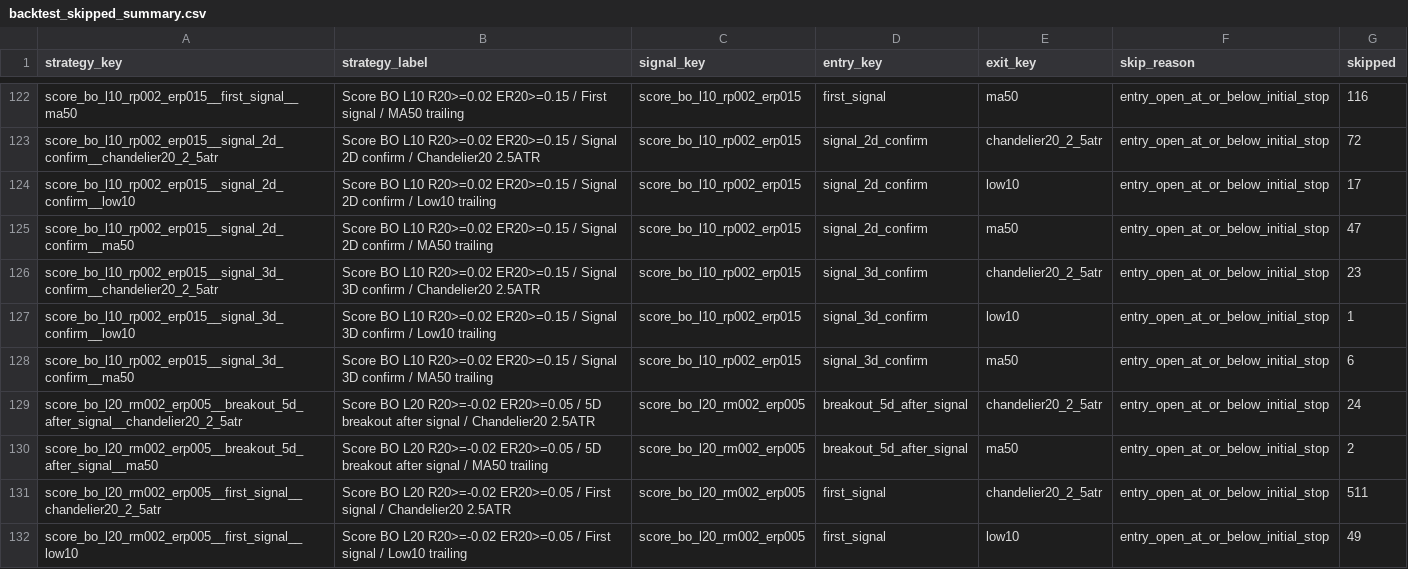
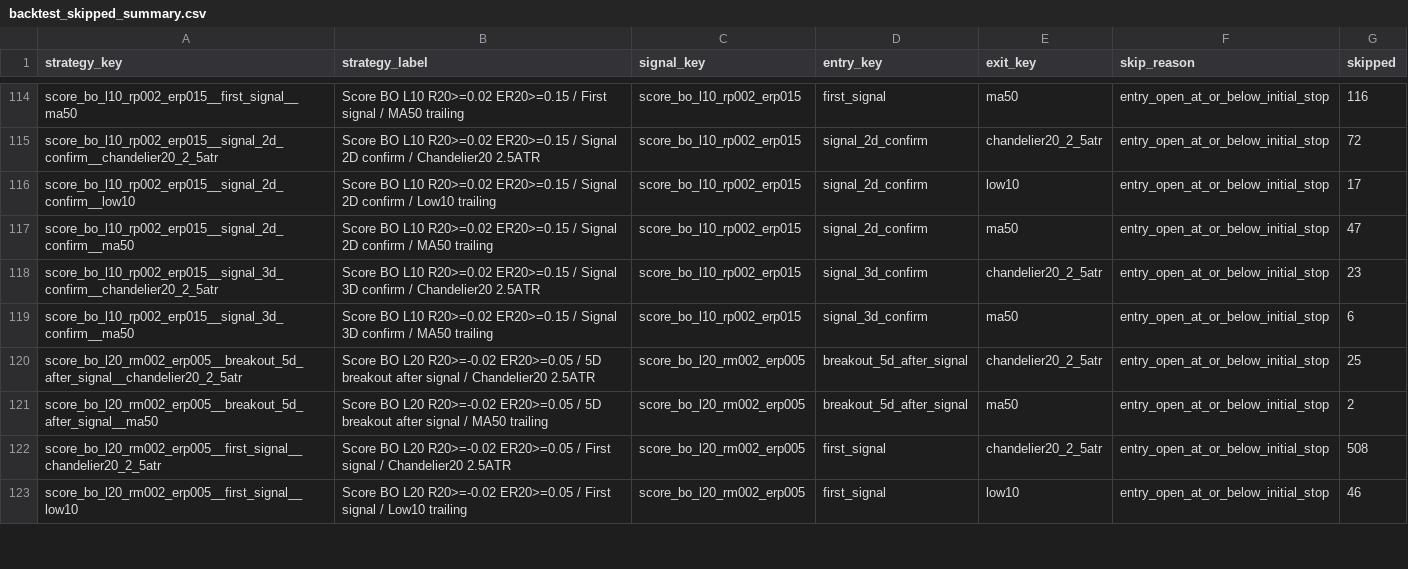
Before and after one commit to goodyyj617/trend-energy-etf-scanner, a CSV file: docs/data/backtest_skipped_summary.csv, drawn as a sheet; only a part is shown, gaps mark what is left out; the diff covers the shown part only.

```diff
--- a/docs/data/backtest_skipped_summary.csv
+++ b/docs/data/backtest_skipped_summary.csv
@@ -126,7 +118,6 @@ score_bo_l10_rp002_erp015__signal_2d_confirm__ma50,Score BO L10 R20>=0.02 ER20>=
 score_bo_l10_rp002_erp015__signal_3d_confirm__chandelier20_2_5atr,Score BO L10 R20>=0.02 ER20>=0.15 / Signal 3D confirm / Chandelier20 2.5ATR,score_bo_l10_rp002_erp015,signal_3d_confirm,chandelier20_2_5atr,entry_open_at_or_below_initial_stop,23
-score_bo_l10_rp002_erp015__signal_3d_confirm__low10,Score BO L10 R20>=0.02 ER20>=0.15 / Signal 3D confirm / Low10 trailing,score_bo_l10_rp002_erp015,signal_3d_confirm,low10,entry_open_at_or_below_initial_stop,1
 score_bo_l10_rp002_erp015__signal_3d_confirm__ma50,Score BO L10 R20>=0.02 ER20>=0.15 / Signal 3D confirm / MA50 trailing,score_bo_l10_rp002_erp015,signal_3d_confirm,ma50,entry_open_at_or_below_initial_stop,6
-score_bo_l20_rm002_erp005__breakout_5d_after_signal__chandelier20_2_5atr,Score BO L20 R20>=-0.02 ER20>=0.05 / 5D breakout after signal / Chandelier20 2.5ATR,score_bo_l20_rm002_erp005,breakout_5d_after_signal,chandelier20_2_5atr,entry_open_at_or_below_initial_stop,24
+score_bo_l20_rm002_erp005__breakout_5d_after_signal__chandelier20_2_5atr,Score BO L20 R20>=-0.02 ER20>=0.05 / 5D breakout after signal / Chandelier20 2.5ATR,score_bo_l20_rm002_erp005,breakout_5d_after_signal,chandelier20_2_5atr,entry_open_at_or_below_initial_stop,25
 score_bo_l20_rm002_erp005__breakout_5d_after_signal__ma50,Score BO L20 R20>=-0.02 ER20>=0.05 / 5D breakout after signal / MA50 trailing,score_bo_l20_rm002_erp005,breakout_5d_after_signal,ma50,entry_open_at_or_below_initial_stop,2
-score_bo_l20_rm002_erp005__first_signal__chandelier20_2_5atr,Score BO L20 R20>=-0.02 ER20>=0.05 / First signal / Chandelier20 2.5ATR,score_bo_l20_rm002_erp005,first_signal,chandelier20_2_5atr,entry_open_at_or_below_initial_stop,511
-score_bo_l20_rm002_erp005__first_signal__low10,Score BO L20 R20>=-0.02 ER20>=0.05 / First signal / Low10 trailing,score_bo_l20_rm002_erp005,first_signal,low10,entry_open_at_or_below_initial_stop,49
+score_bo_l20_rm002_erp005__first_signal__chandelier20_2_5atr,Score BO L20 R20>=-0.02 ER20>=0.05 / First signal / Chandelier20 2.5ATR,score_bo_l20_rm002_erp005,first_signal,chandelier20_2_5atr,entry_open_at_or_below_initial_stop,508
+score_bo_l20_rm002_erp005__first_signal__low10,Score BO L20 R20>=-0.02 ER20>=0.05 / First signal / Low10 trailing,score_bo_l20_rm002_erp005,first_signal,low10,entry_open_at_or_below_initial_stop,46
```
Also changed, not shown: 13 removed rows and 84 edited cells elsewhere in this file, docs/data/backtest_portfolio_strategy_summary.csv, docs/data/backtest_recent_trades.csv, 49 other files.
